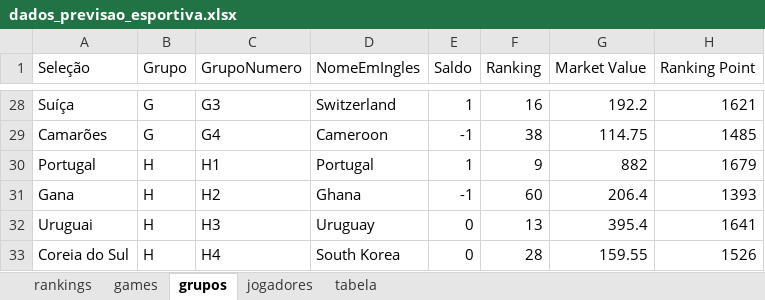
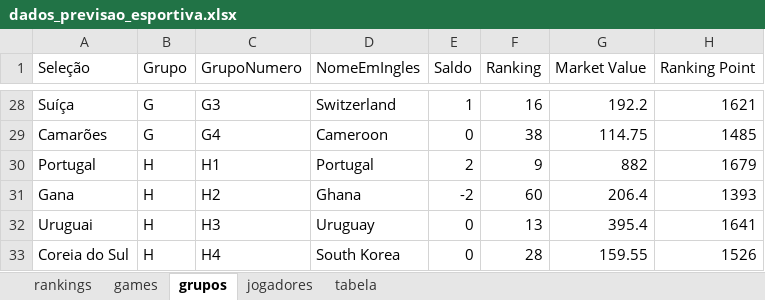
Before and after one commit to ricardorocha86/PrevisaoEsportiva, an Excel workbook: dados_previsao_esportiva.xlsx, sheet grupos, drawn as a sheet; only a part is shown, gaps mark what is left out; values as stored, in another font and other column widths than the file's, no borders; charts and pictures not drawn; the diff covers the shown part only; the diff names each change by its address in the sheet, - before the commit and + after, or states it on an @@ line.

```diff
--- a/dados_previsao_esportiva.xlsx (sheet grupos)
+++ b/dados_previsao_esportiva.xlsx (sheet grupos)
-E29 (Saldo): -1
+E29 (Saldo): 0
-E30 (Saldo): 1
+E30 (Saldo): 2
-E31 (Saldo): -1
+E31 (Saldo): -2
```
Also changed, not shown: 21 edited cells elsewhere in this sheet.
